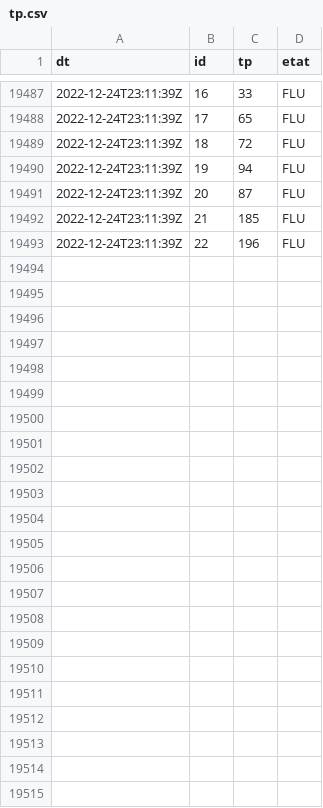
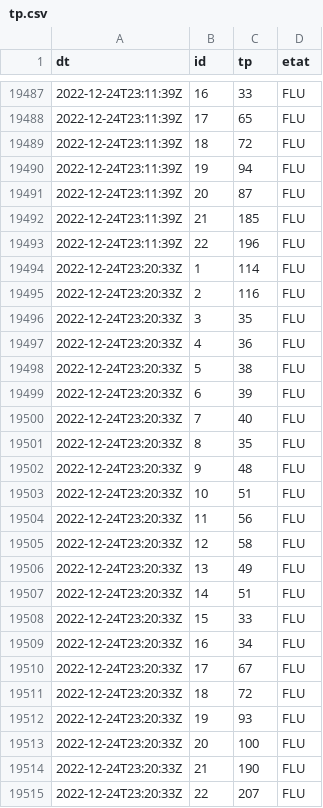
Before and after one commit to glefait/public-data, a CSV file: mq/routeinfo/tp.csv, drawn as a sheet; only a part is shown, gaps mark what is left out.

```diff
--- a/mq/routeinfo/tp.csv
+++ b/mq/routeinfo/tp.csv
@@ -19493 +19493,23 @@ dt,id,tp,etat
 "2022-12-24T23:11:39Z","22",196,"FLU"
+"2022-12-24T23:20:33Z","1",114,"FLU"
+"2022-12-24T23:20:33Z","2",116,"FLU"
+"2022-12-24T23:20:33Z","3",35,"FLU"
+"2022-12-24T23:20:33Z","4",36,"FLU"
+"2022-12-24T23:20:33Z","5",38,"FLU"
+"2022-12-24T23:20:33Z","6",39,"FLU"
+"2022-12-24T23:20:33Z","7",40,"FLU"
+"2022-12-24T23:20:33Z","8",35,"FLU"
+"2022-12-24T23:20:33Z","9",48,"FLU"
+"2022-12-24T23:20:33Z","10",51,"FLU"
+"2022-12-24T23:20:33Z","11",56,"FLU"
+"2022-12-24T23:20:33Z","12",58,"FLU"
+"2022-12-24T23:20:33Z","13",49,"FLU"
+"2022-12-24T23:20:33Z","14",51,"FLU"
+"2022-12-24T23:20:33Z","15",33,"FLU"
+"2022-12-24T23:20:33Z","16",34,"FLU"
+"2022-12-24T23:20:33Z","17",67,"FLU"
+"2022-12-24T23:20:33Z","18",72,"FLU"
+"2022-12-24T23:20:33Z","19",93,"FLU"
+"2022-12-24T23:20:33Z","20",100,"FLU"
+"2022-12-24T23:20:33Z","21",190,"FLU"
+"2022-12-24T23:20:33Z","22",207,"FLU"
```
